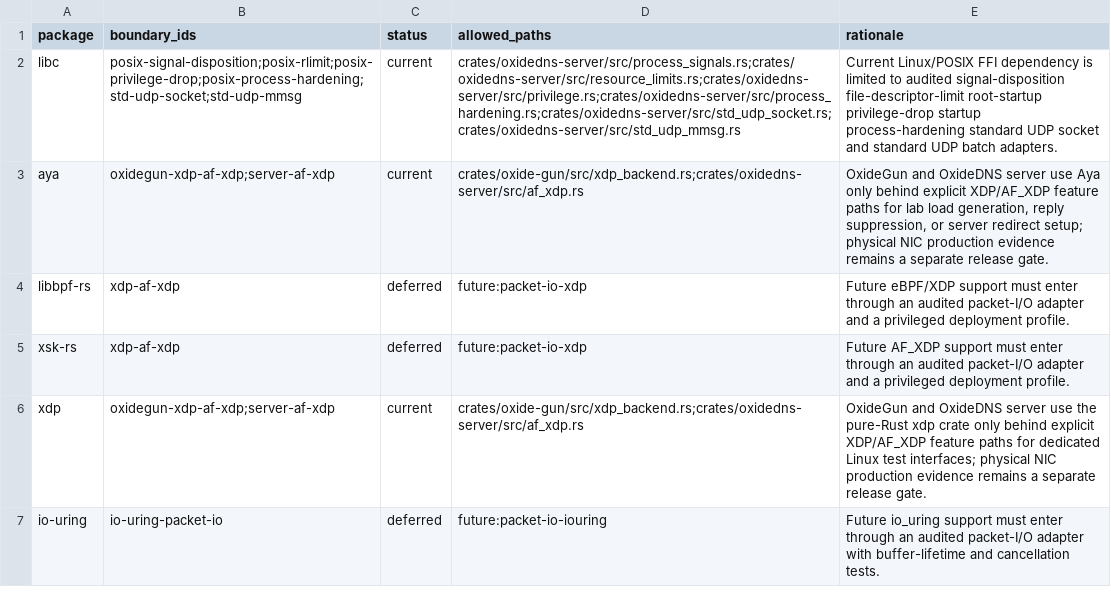
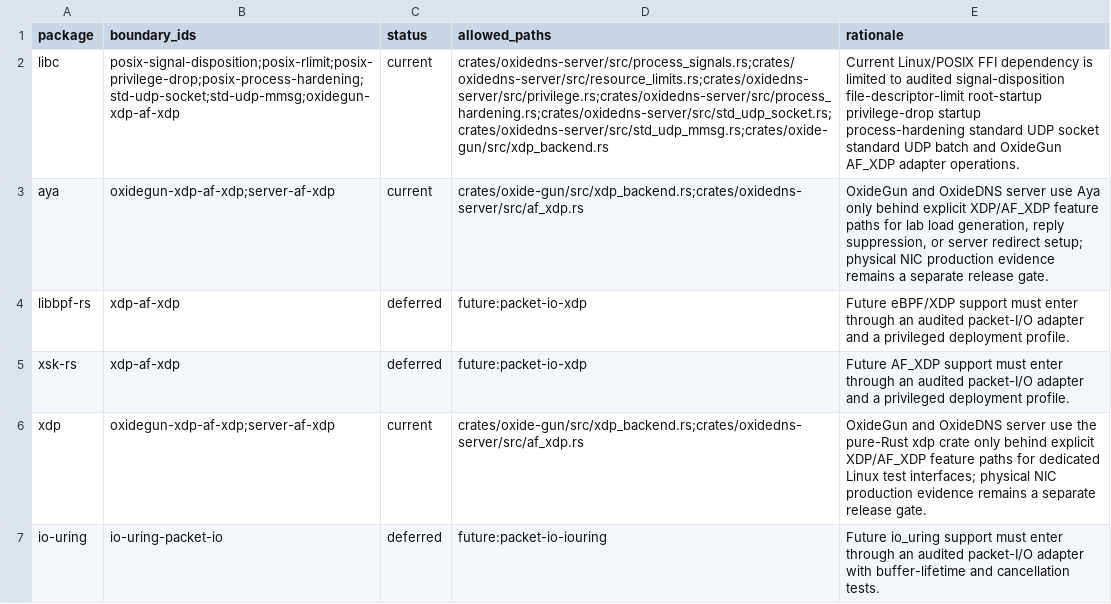
Before and after one commit to Integrity-Ltd/BoronDNS, a TSV file: docs/unsafe-prone-dependencies.tsv, drawn as a sheet; only a part is shown; the diff names each change by its address in the sheet, - before the commit and + after, or states it on an @@ line.

Commit message:
Release OxideDNS 0.1.5

```diff
--- a/docs/unsafe-prone-dependencies.tsv
+++ b/docs/unsafe-prone-dependencies.tsv
-B2 (boundary_ids): posix-signal-disposition;posix-rlimit;posix-privilege-drop;posix-process-hardening;std-udp-socket;std-udp-mmsg
+B2 (boundary_ids): posix-signal-disposition;posix-rlimit;posix-privilege-drop;posix-process-hardening;std-udp-socket;std-udp-mmsg;oxidegun-xdp-af-xdp
-D2 (allowed_paths): crates/oxidedns-server/src/process_signals.rs;crates/oxidedns-server/src/resource_limits.rs;crates/oxidedns-server/src/privilege.rs;crates/oxidedns-server/src/process_hardening.rs;crates/oxidedns-server/src/std_udp_socket.rs;crates/oxidedns-server/src/std_udp_mmsg.rs
+D2 (allowed_paths): crates/oxidedns-server/src/process_signals.rs;crates/oxidedns-server/src/resource_limits.rs;crates/oxidedns-server/src/privilege.rs;crates/oxidedns-server/src/process_hardening.rs;crates/oxidedns-server/src/std_udp_socket.rs;crates/oxidedns-server/src/std_udp_mmsg.rs;crates/oxide-gun/src/xdp_backend.rs
-E2 (rationale): …UDP socket and standard UDP batch adapters.
+E2 (rationale): …UDP socket standard UDP batch and OxideGun AF_XDP adapter operations.
```
Also changed, not shown: 32 other files.
